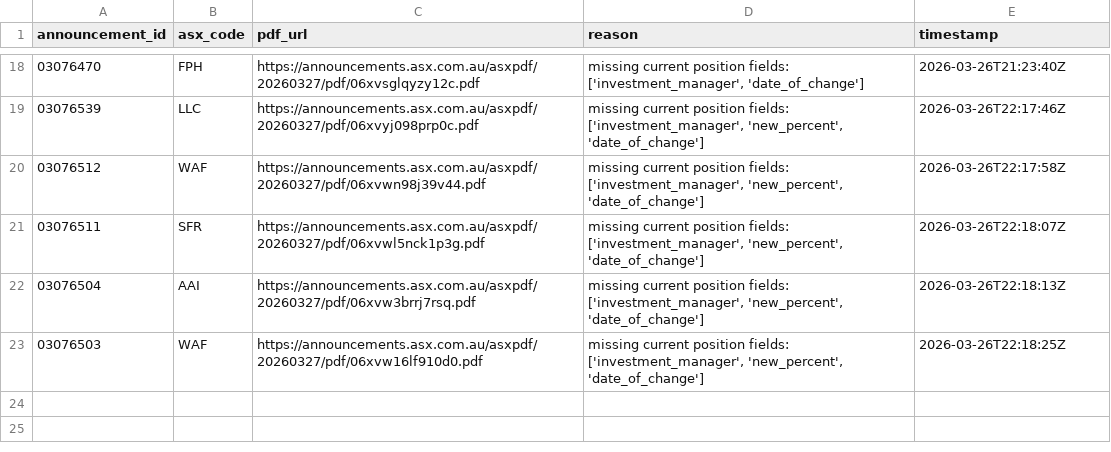
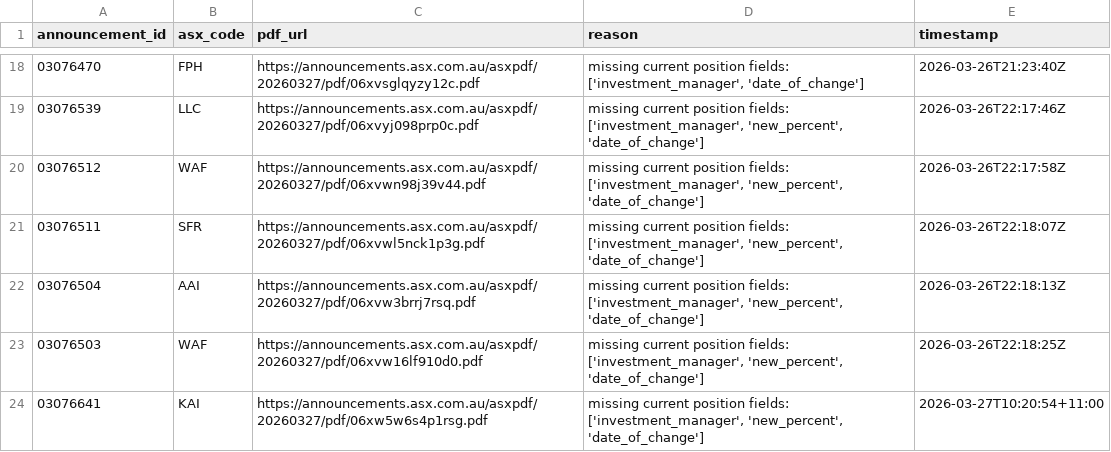
Before and after one commit to duriandaniel/substantials-vibe1, a CSV file: needs_review.csv, drawn as a sheet; only a part is shown, gaps mark what is left out; the diff names each change by its address in the sheet, - before the commit and + after, or states it on an @@ line.

```diff
--- a/needs_review.csv
+++ b/needs_review.csv
+row 24: 03076641 | KAI | https://announcements.asx.com.au/asxpdf/20260327/pdf/06xw5w6s4p1rsg.pdf | missing current position fields: ['investment_manager', 'new_percent', 'date_of_change'] | 2026-03-27T10:20:54+11:00
```
Also changed, not shown: output.csv, 1 other file.
